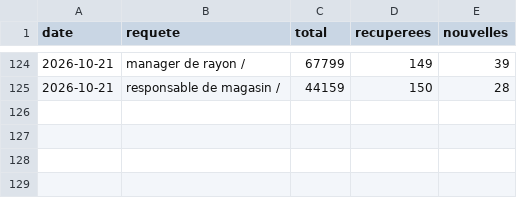
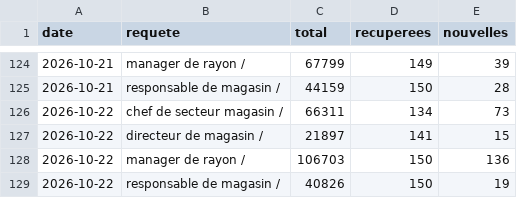
Before and after one commit to LinaSouilmi/metier-retail, a CSV file: data/jooble/serie.csv, drawn as a sheet; only a part is shown, gaps mark what is left out; the diff names each change by its address in the sheet, - before the commit and + after, or states it on an @@ line.

```diff
--- a/data/jooble/serie.csv
+++ b/data/jooble/serie.csv
+row 126: 2026-10-22 | chef de secteur magasin / | 66311 | 134 | 73
+row 127: 2026-10-22 | directeur de magasin / | 21897 | 141 | 15
+row 128: 2026-10-22 | manager de rayon / | 106703 | 150 | 136
+row 129: 2026-10-22 | responsable de magasin / | 40826 | 150 | 19
```
Also changed, not shown: data/adzuna/serie.csv, data/lba/serie.csv, 27 other files.
